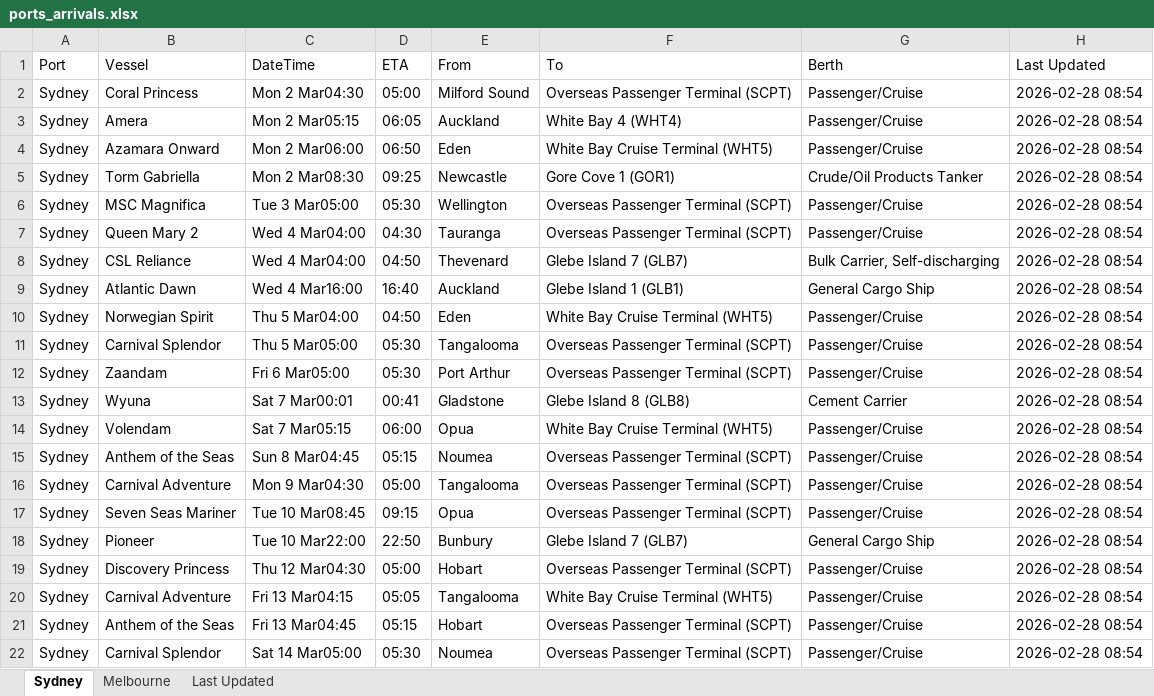
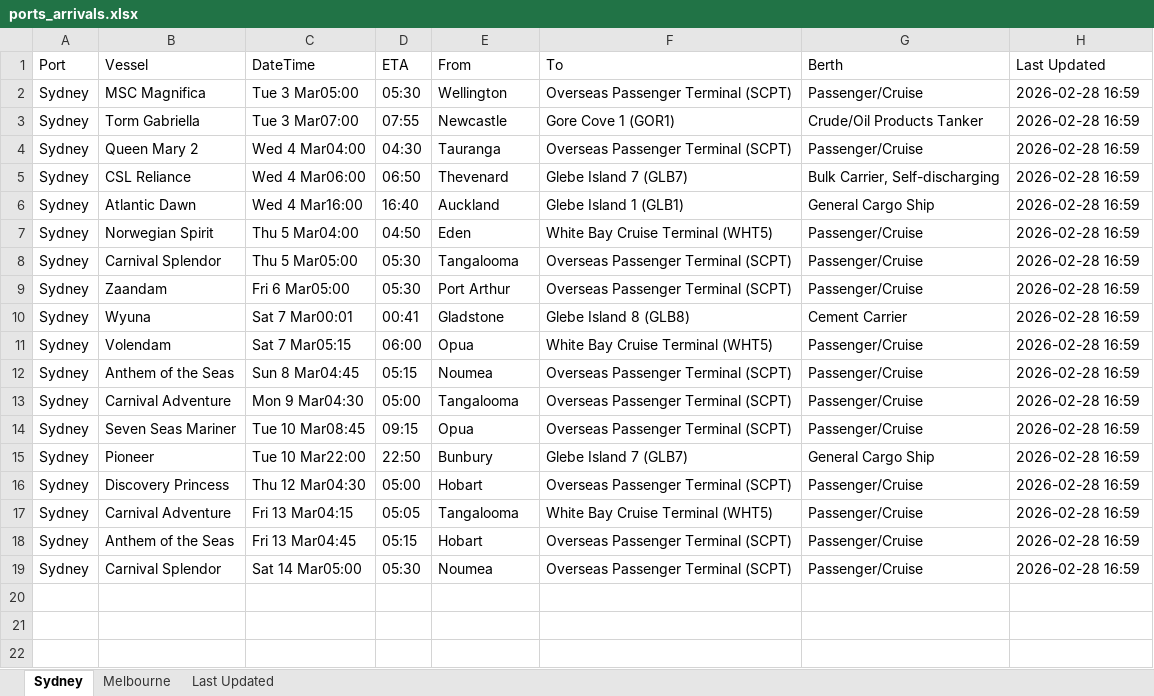
Before and after one commit to IT-ships/python-automation, an Excel workbook: output/ports_arrivals.xlsx, sheet Sydney, drawn as a sheet; values as stored, in another font and other column widths than the file's, no borders; removed rows and columns are numbered as before the commit, all else as after; the diff names each change by its address in the sheet, - before the commit and + after, or states it on an @@ line.

```diff
--- a/output/ports_arrivals.xlsx (sheet Sydney)
+++ b/output/ports_arrivals.xlsx (sheet Sydney)
-row 2: Sydney | Coral Princess | Mon 2 Mar04:30 | 05:00 | Milford Sound | Overseas Passenger Terminal (SCPT) | Passenger/Cruise | 2026-02-28 08:54
-row 3: Sydney | Amera | Mon 2 Mar05:15 | 06:05 | Auckland | White Bay 4 (WHT4) | Passenger/Cruise | 2026-02-28 08:54
-row 4: Sydney | Azamara Onward | Mon 2 Mar06:00 | 06:50 | Eden | White Bay Cruise Terminal (WHT5) | Passenger/Cruise | 2026-02-28 08:54
-row 5: Sydney | Torm Gabriella | Mon 2 Mar08:30 | 09:25 | Newcastle | Gore Cove 1 (GOR1) | Crude/Oil Products Tanker | 2026-02-28 08:54
-H2 (Last Updated): 2026-02-28 08:54
+H2 (Last Updated): 2026-02-28 16:59
+row 3: Sydney | Torm Gabriella | Tue 3 Mar07:00 | 07:55 | Newcastle | Gore Cove 1 (GOR1) | Crude/Oil Products Tanker | 2026-02-28 16:59
-H4:H19 (Last Updated): 2026-02-28 08:54
+H4:H19 (Last Updated): 2026-02-28 16:59
-C5 (DateTime): Wed 4 Mar04:00
+C5 (DateTime): Wed 4 Mar06:00
-D5 (ETA): 04:50
+D5 (ETA): 06:50
```
Also changed, not shown: sheet Melbourne, sheet Last Updated.
